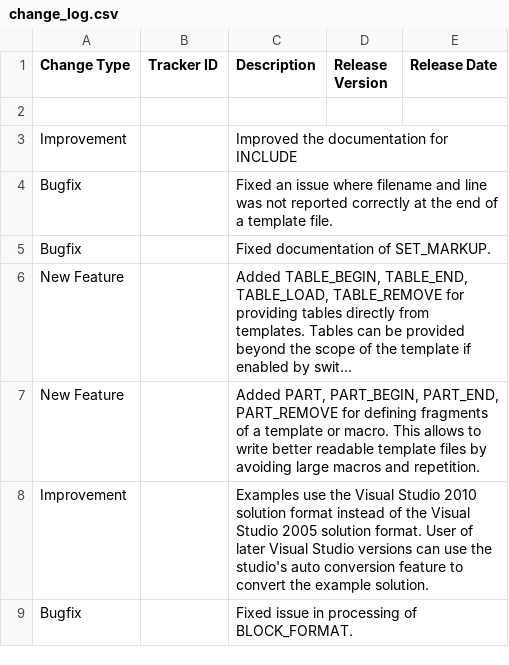
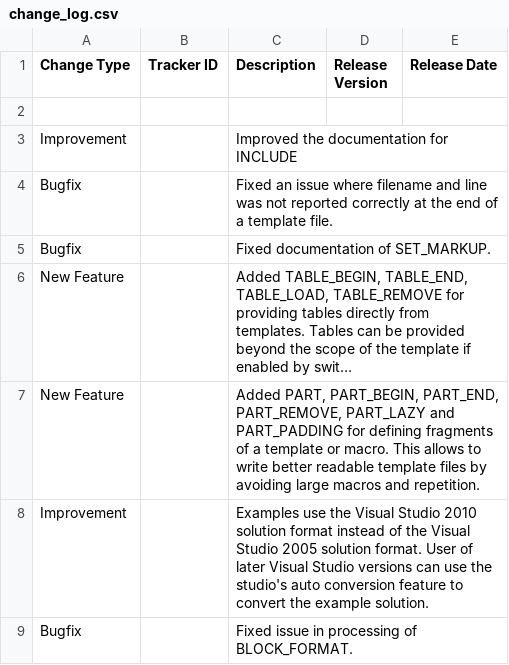
Before and after one commit to squeakycode/code-creation-kit, a CSV file: docsource/change_log.csv, drawn as a sheet; only a part is shown; long unchanged cells end in …; the diff names each change by its address in the sheet, - before the commit and + after, or states it on an @@ line.

```diff
--- a/docsource/change_log.csv
+++ b/docsource/change_log.csv
-C7 (Description): …PART_BEGIN, PART_END, PART_REMOVE for defining…
+C7 (Description): …PART_BEGIN, PART_END, PART_REMOVE, PART_LAZY and PART_PADDING for defining…
```
Also changed, not shown: implementation/Exceptions.csv, requirements/Tag Specification.csv, 13 other files.
